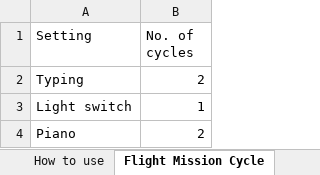
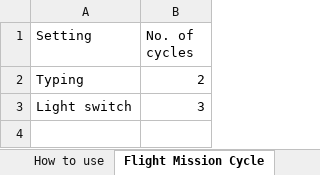
Before and after one commit to jensman100/GDP_47, an Excel workbook: Generating_Flight_Mission_Cycle/Flight_Mission_Cycle.xlsx, sheet Flight Mission Cycle, drawn as a sheet; values as stored, in another font and other column widths than the file's, no borders; the diff names each change by its address in the sheet, - before the commit and + after, or states it on an @@ line.

```diff
--- a/Generating_Flight_Mission_Cycle/Flight_Mission_Cycle.xlsx (sheet Flight Mission Cycle)
+++ b/Generating_Flight_Mission_Cycle/Flight_Mission_Cycle.xlsx (sheet Flight Mission Cycle)
-B3 (No. of cycles): 1
+B3 (No. of cycles): 3
-row 4: Piano | 2
```
Also changed, not shown: sheet Typing, sheet Light switch, 2 other files.
